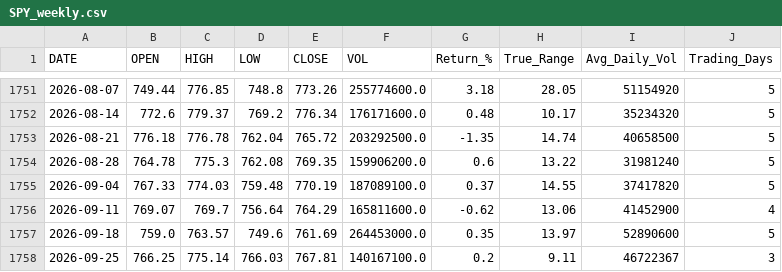
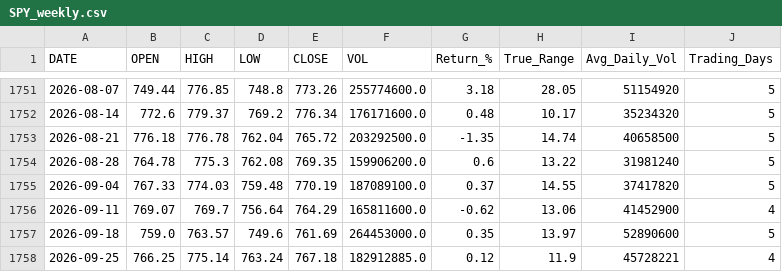
Before and after one commit to timkosuge/SPY-TRACKER-V3, a CSV file: data/SPY_weekly.csv, drawn as a sheet; only a part is shown, gaps mark what is left out.

```diff
--- a/data/SPY_weekly.csv
+++ b/data/SPY_weekly.csv
@@ -1757,2 +1757,2 @@ DATE,OPEN,HIGH,LOW,CLOSE,VOL,Return_%,True_Range,Avg_Daily_Vol,Trading_Days
 2026-09-18,759.0,763.57,749.6,761.69,264453000.0,0.35,13.97,52890600,5
-2026-09-25,766.25,775.14,766.03,767.81,140167100.0,0.2,9.11,46722367,3
+2026-09-25,766.25,775.14,763.24,767.18,182912885.0,0.12,11.9,45728221,4
```
Also changed, not shown: data/SPY_monthly.csv, data/SPY_yearly.csv, 29 other files.
